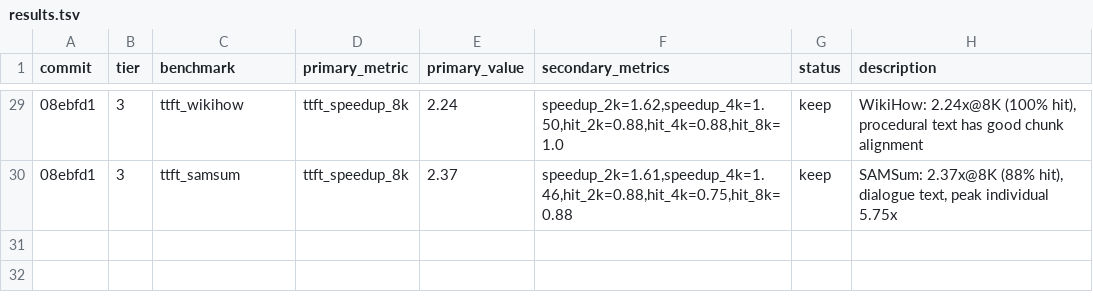
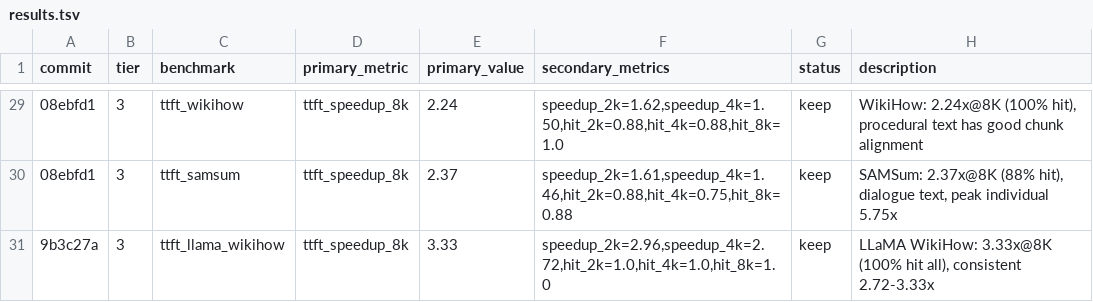
Before and after one commit to WorldFlowAI/autoresearch-semblend, a TSV file: results.tsv, drawn as a sheet; only a part is shown, gaps mark what is left out; the diff names each change by its address in the sheet, - before the commit and + after, or states it on an @@ line.

Commit message:
feat: LLaMA WikiHow benchmark + expanded multi-model table (3 datasets)
LLaMA achieves 3.33x@8K on WikiHow (100% hit all lengths), matching XSum
pattern. Multi-model comparison table now covers XSum/CNN/WikiHow for both
architectures, showing consistent LLaMA advantage across diverse content.

```diff
--- a/results.tsv
+++ b/results.tsv
+row 31: 9b3c27a | 3 | ttft_llama_wikihow | ttft_speedup_8k | 3.33 | speedup_2k=2.96,speedup_4k=2.72,hit_2k=1.0,hit_4k=1.0,hit_8k=1.0 | keep | LLaMA WikiHow: 3.33x@8K (100% hit all), consistent 2.72-3.33x
```
Also changed, not shown: 1 other file.
